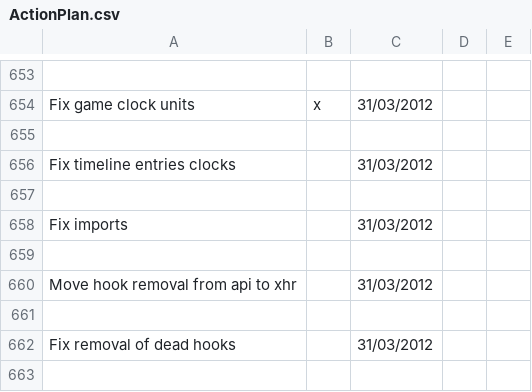
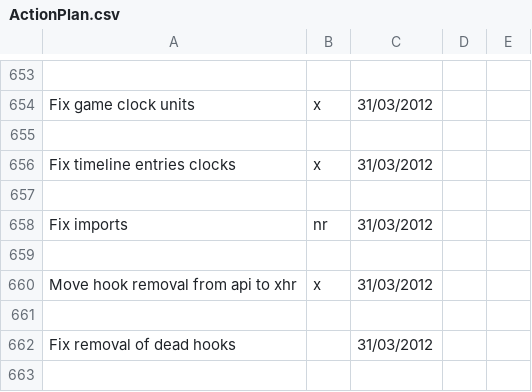
Before and after one commit to LeonidPozamantir/li-ja, a CSV file: ActionPlan.csv, drawn as a sheet; only a part is shown, gaps mark what is left out.

```diff
--- a/ActionPlan.csv
+++ b/ActionPlan.csv
@@ -655,7 +655,7 @@ Fix game clock units,x,31/03/2012,,
 ,,,,
-Fix timeline entries clocks,,31/03/2012,,
+Fix timeline entries clocks,x,31/03/2012,,
 ,,,,
-Fix imports,,31/03/2012,,
+Fix imports,nr,31/03/2012,,
 ,,,,
-Move hook removal from api to xhr,,31/03/2012,,
+Move hook removal from api to xhr,x,31/03/2012,,
 ,,,,
```
Also changed, not shown: 5 other files.
